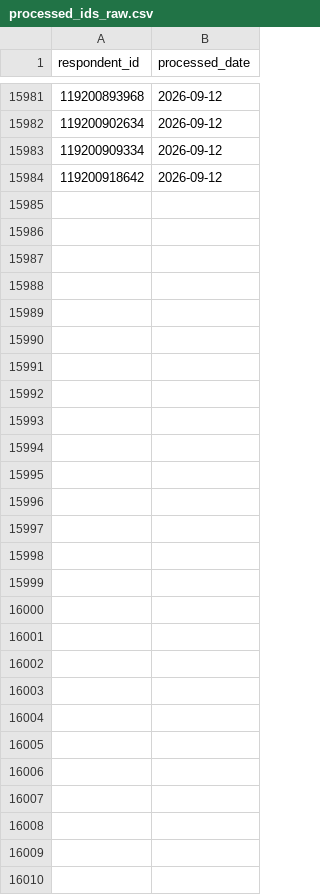
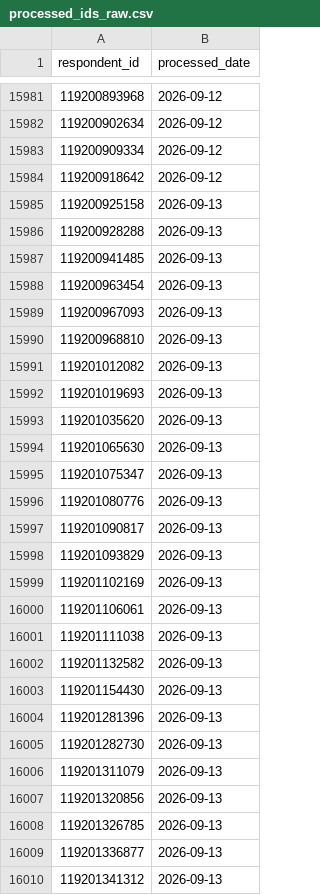
Before and after one commit to NidaAzizMirza/PPFeedback_dashboard, a CSV file: data/processed_ids_raw.csv, drawn as a sheet; only a part is shown, gaps mark what is left out.

```diff
--- a/data/processed_ids_raw.csv
+++ b/data/processed_ids_raw.csv
@@ -15984 +15984,27 @@ respondent_id,processed_date
 119200918642,2026-09-12
+119200925158,2026-09-13
+119200928288,2026-09-13
+119200941485,2026-09-13
+119200963454,2026-09-13
+119200967093,2026-09-13
+119200968810,2026-09-13
+119201012082,2026-09-13
+119201019693,2026-09-13
+119201035620,2026-09-13
+119201065630,2026-09-13
+119201075347,2026-09-13
+119201080776,2026-09-13
+119201090817,2026-09-13
+119201093829,2026-09-13
+119201102169,2026-09-13
+119201106061,2026-09-13
+119201111038,2026-09-13
+119201132582,2026-09-13
+119201154430,2026-09-13
+119201281396,2026-09-13
+119201282730,2026-09-13
+119201311079,2026-09-13
+119201320856,2026-09-13
+119201326785,2026-09-13
+119201336877,2026-09-13
+119201341312,2026-09-13
```
Also changed, not shown: 2 other files.
